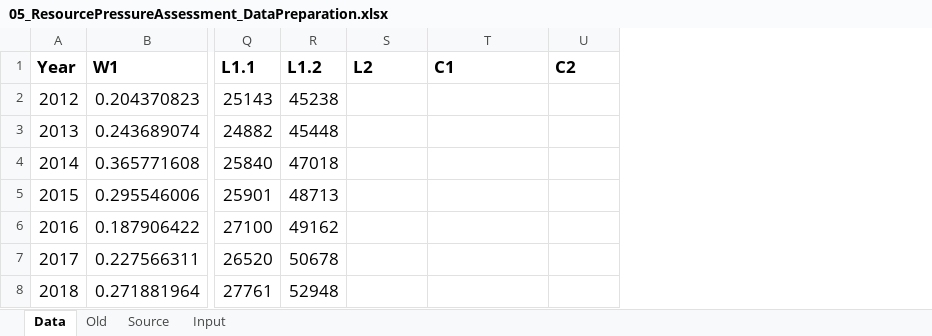
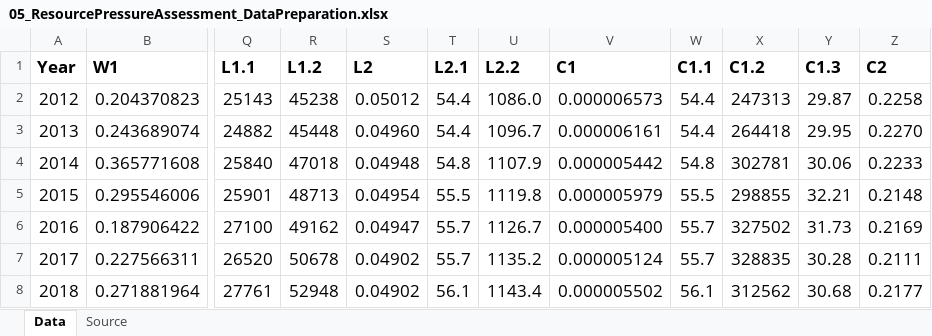
Before and after one commit to wisdomlin/WEFN, an Excel workbook: 01_Input/05_ResourcePressureAssessment_DataPreparation.xlsx, sheet Data, drawn as a sheet; only a part is shown, gaps mark what is left out; values as stored, in another font and other column widths than the file's, no borders; addresses are those after the commit; the diff names each change by its address in the sheet, - before the commit and + after, or states it on an @@ line.

Commit message:
05_ResourcePressureAssessment_DataPreparation.xlsx completed.

```diff
--- a/01_Input/05_ResourcePressureAssessment_DataPreparation.xlsx (sheet Data)
+++ b/01_Input/05_ResourcePressureAssessment_DataPreparation.xlsx (sheet Data)
-sheet tab: Old
-sheet tab: Input
+column T (L2.1), rows 2-8: 54.4 | 54.4 | 54.8 | 55.5 | 55.7 | 55.7 | 56.1
+column U (L2.2), rows 2-8: 1086.0 | 1096.7 | 1107.9 | 1119.8 | 1126.7 | 1135.2 | 1143.4
+column W (C1.1), rows 2-8: 54.4 | 54.4 | 54.8 | 55.5 | 55.7 | 55.7 | 56.1
+column X (C1.2), rows 2-8: 247313 | 264418 | 302781 | 298855 | 327502 | 328835 | 312562
+column Y (C1.3), rows 2-8: 29.87 | 29.95 | 30.06 | 32.21 | 31.73 | 30.28 | 30.68
-S2 (L2): (empty)
+S2 (L2): 0.05012
-V2 (C1): (empty)
+V2 (C1): 0.000006573
-Z2 (C2): (empty)
+Z2 (C2): 0.2258
-S3 (L2): (empty)
+S3 (L2): 0.04960
-V3 (C1): (empty)
+V3 (C1): 0.000006161
-Z3 (C2): (empty)
+Z3 (C2): 0.2270
-S4 (L2): (empty)
+S4 (L2): 0.04948
-V4 (C1): (empty)
+V4 (C1): 0.000005442
-Z4 (C2): (empty)
+Z4 (C2): 0.2233
-S5 (L2): (empty)
+S5 (L2): 0.04954
-V5 (C1): (empty)
+V5 (C1): 0.000005979
-Z5 (C2): (empty)
+Z5 (C2): 0.2148
-S6 (L2): (empty)
+S6 (L2): 0.04947
-V6 (C1): (empty)
+V6 (C1): 0.000005400
-Z6 (C2): (empty)
+Z6 (C2): 0.2169
-S7:S8 (L2): (empty)
+S7:S8 (L2): 0.04902
-V7 (C1): (empty)
+V7 (C1): 0.000005124
-Z7 (C2): (empty)
+Z7 (C2): 0.2111
-V8 (C1): (empty)
+V8 (C1): 0.000005502
-Z8 (C2): (empty)
+Z8 (C2): 0.2177
```
Also changed, not shown: sheet Source.
